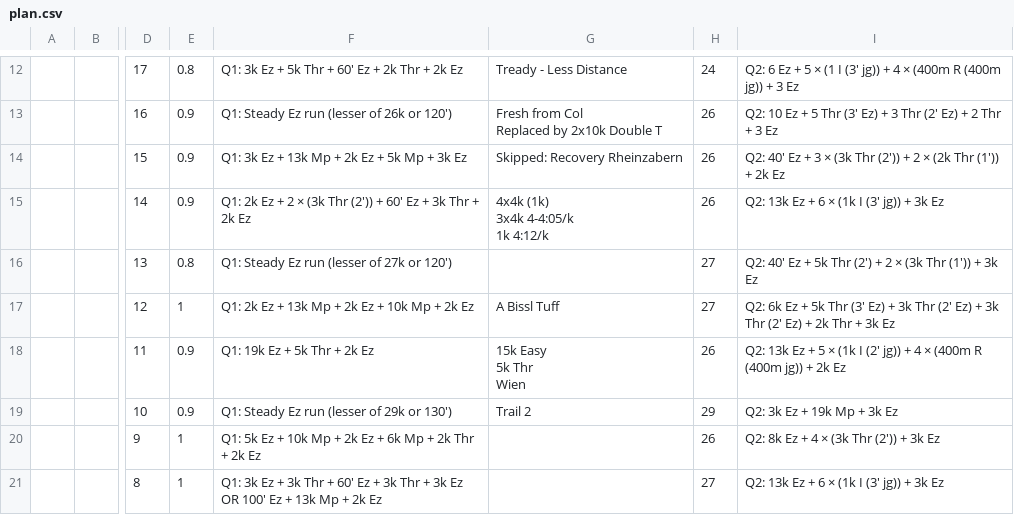
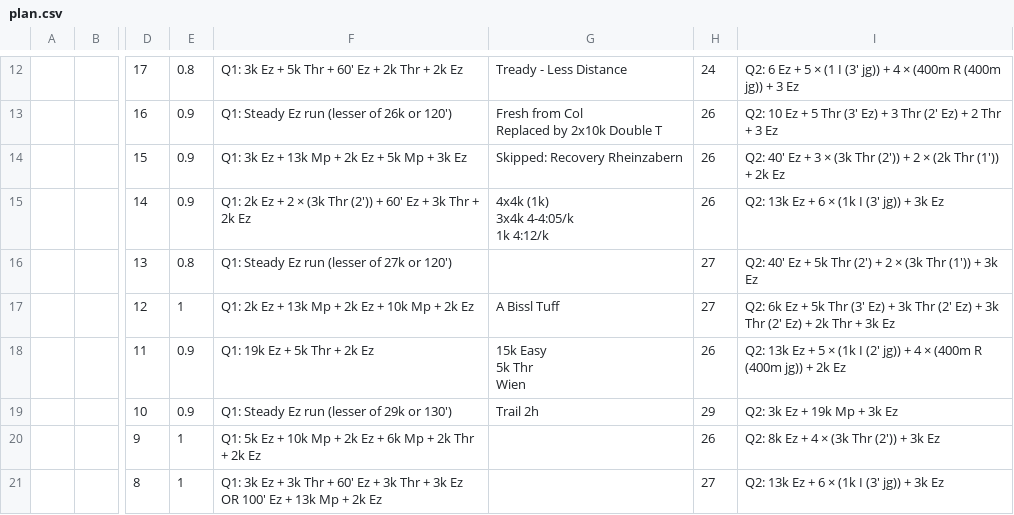
Before and after one commit to daniel-vera-g/runs, a CSV file: public/plan.csv, drawn as a sheet; only a part is shown, gaps mark what is left out; the diff names each change by its address in the sheet, - before the commit and + after, or states it on an @@ line.

Commit message:
chore: Update training plan via web app

```diff
--- a/public/plan.csv
+++ b/public/plan.csv
-G19: Trail 2
+G19: Trail 2h
```
